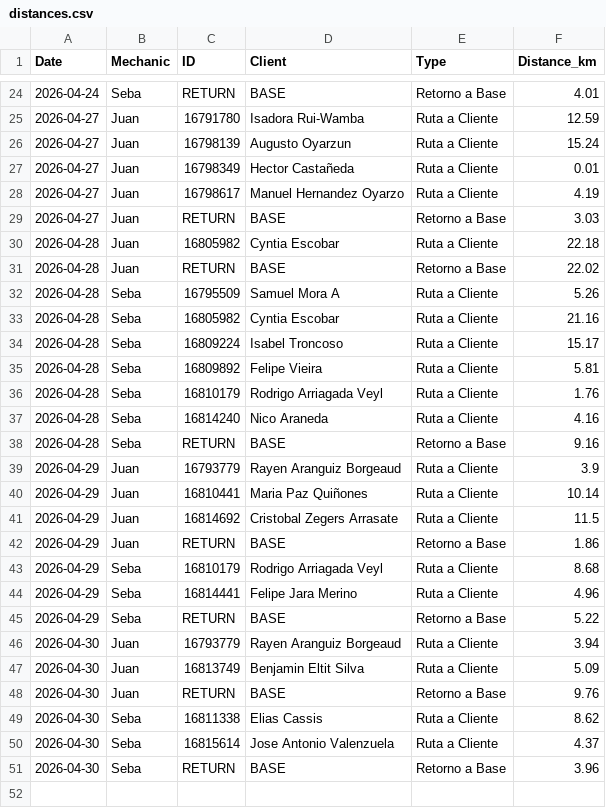
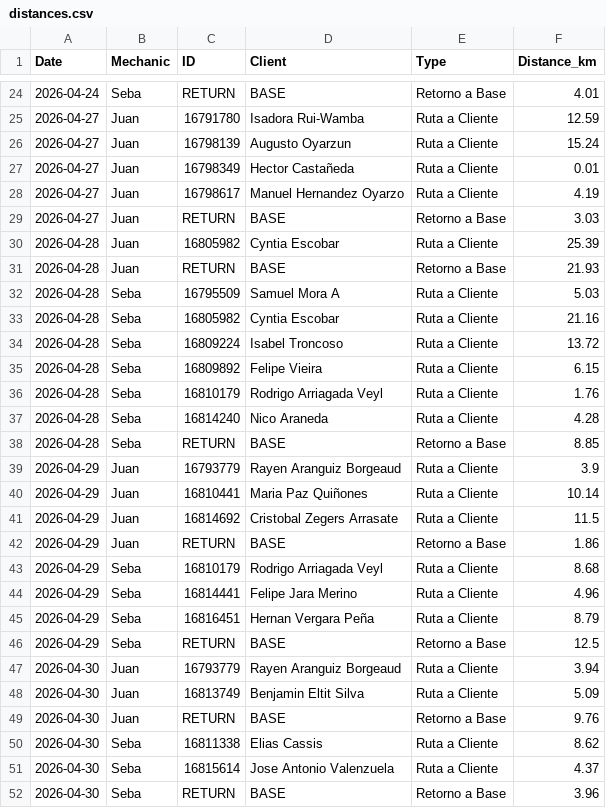
Before and after one commit to worldofvitox/mapa-diario, a CSV file: distances.csv, drawn as a sheet; only a part is shown, gaps mark what is left out.

```diff
--- a/distances.csv
+++ b/distances.csv
@@ -29,11 +29,11 @@ Date,Mechanic,ID,Client,Type,Distance_km
 2026-04-27,Juan,RETURN,BASE,Retorno a Base,3.03
-2026-04-28,Juan,16805982,Cyntia Escobar,Ruta a Cliente,22.18
-2026-04-28,Juan,RETURN,BASE,Retorno a Base,22.02
-2026-04-28,Seba,16795509,Samuel Mora A,Ruta a Cliente,5.26
+2026-04-28,Juan,16805982,Cyntia Escobar,Ruta a Cliente,25.39
+2026-04-28,Juan,RETURN,BASE,Retorno a Base,21.93
+2026-04-28,Seba,16795509,Samuel Mora A,Ruta a Cliente,5.03
 2026-04-28,Seba,16805982,Cyntia Escobar,Ruta a Cliente,21.16
-2026-04-28,Seba,16809224,Isabel Troncoso,Ruta a Cliente,15.17
-2026-04-28,Seba,16809892,Felipe Vieira,Ruta a Cliente,5.81
+2026-04-28,Seba,16809224,Isabel Troncoso,Ruta a Cliente,13.72
+2026-04-28,Seba,16809892,Felipe Vieira,Ruta a Cliente,6.15
 2026-04-28,Seba,16810179,Rodrigo Arriagada Veyl,Ruta a Cliente,1.76
-2026-04-28,Seba,16814240,Nico Araneda,Ruta a Cliente,4.16
-2026-04-28,Seba,RETURN,BASE,Retorno a Base,9.16
+2026-04-28,Seba,16814240,Nico Araneda,Ruta a Cliente,4.28
+2026-04-28,Seba,RETURN,BASE,Retorno a Base,8.85
 2026-04-29,Juan,16793779,Rayen Aranguiz Borgeaud,Ruta a Cliente,3.9
@@ -44,3 +44,4 @@ Date,Mechanic,ID,Client,Type,Distance_km
 2026-04-29,Seba,16814441,Felipe Jara Merino,Ruta a Cliente,4.96
-2026-04-29,Seba,RETURN,BASE,Retorno a Base,5.22
+2026-04-29,Seba,16816451,Hernan Vergara Peña,Ruta a Cliente,8.79
+2026-04-29,Seba,RETURN,BASE,Retorno a Base,12.5
 2026-04-30,Juan,16793779,Rayen Aranguiz Borgeaud,Ruta a Cliente,3.94
```
Also changed, not shown: 8 other files.
